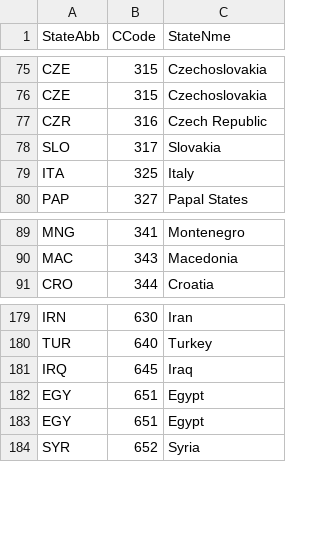
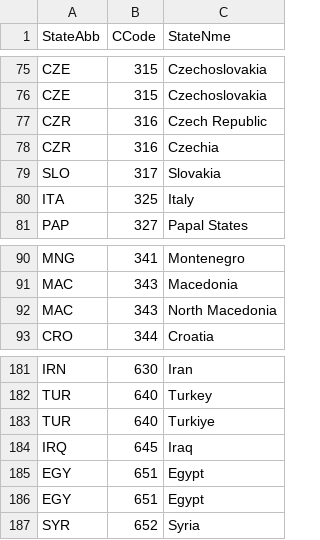
Before and after one commit to kluedemann/eurovision-voting-analysis, a CSV file: data/COW-country-codes.csv, drawn as a sheet; only a part is shown, gaps mark what is left out; the diff names each change by its address in the sheet, - before the commit and + after, or states it on an @@ line.

Commit message:
Manually fixed country names

```diff
--- a/data/COW-country-codes.csv
+++ b/data/COW-country-codes.csv
+row 78: CZR | 316 | Czechia
+row 92: MAC | 343 | North Macedonia
+row 183: TUR | 640 | Turkiye
```
